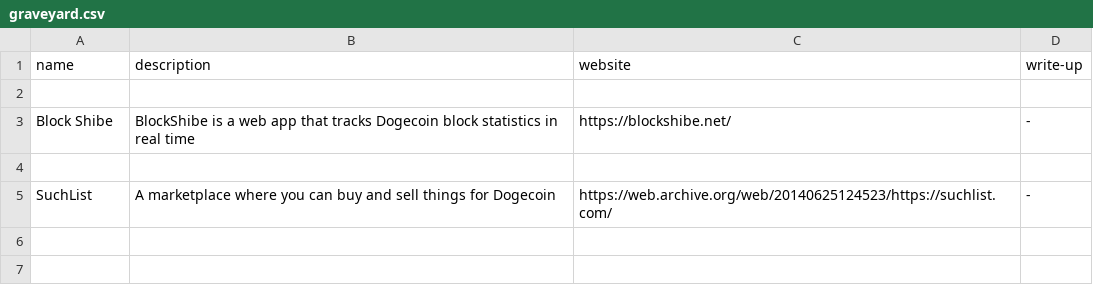
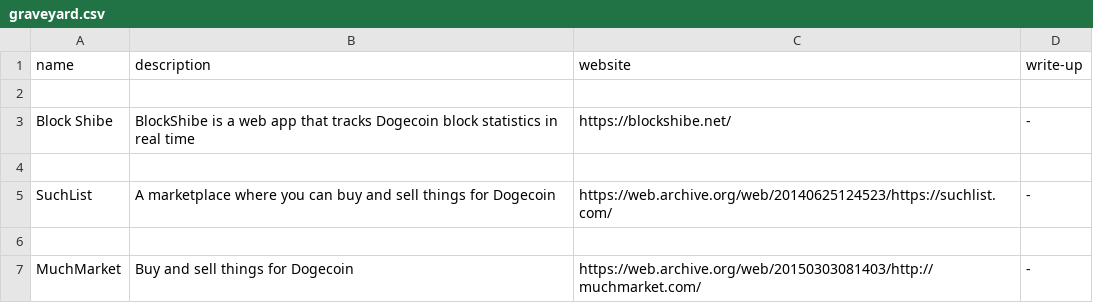
Before and after one commit to ShibeMedia/resource-hub, a CSV file: graveyard.csv, drawn as a sheet.

Commit message:
Update graveyard.csv

```diff
--- a/graveyard.csv
+++ b/graveyard.csv
@@ -5 +5,3 @@ Block Shibe, BlockShibe is a web app that tracks Dogecoin block statistics in re
 SuchList, A marketplace where you can buy and sell things for Dogecoin, https://web.archive.org/web/20140625124523/https://suchlist.com/, -
+
+MuchMarket, Buy and sell things for Dogecoin, https://web.archive.org/web/20150303081403/http://muchmarket.com/, -
```
